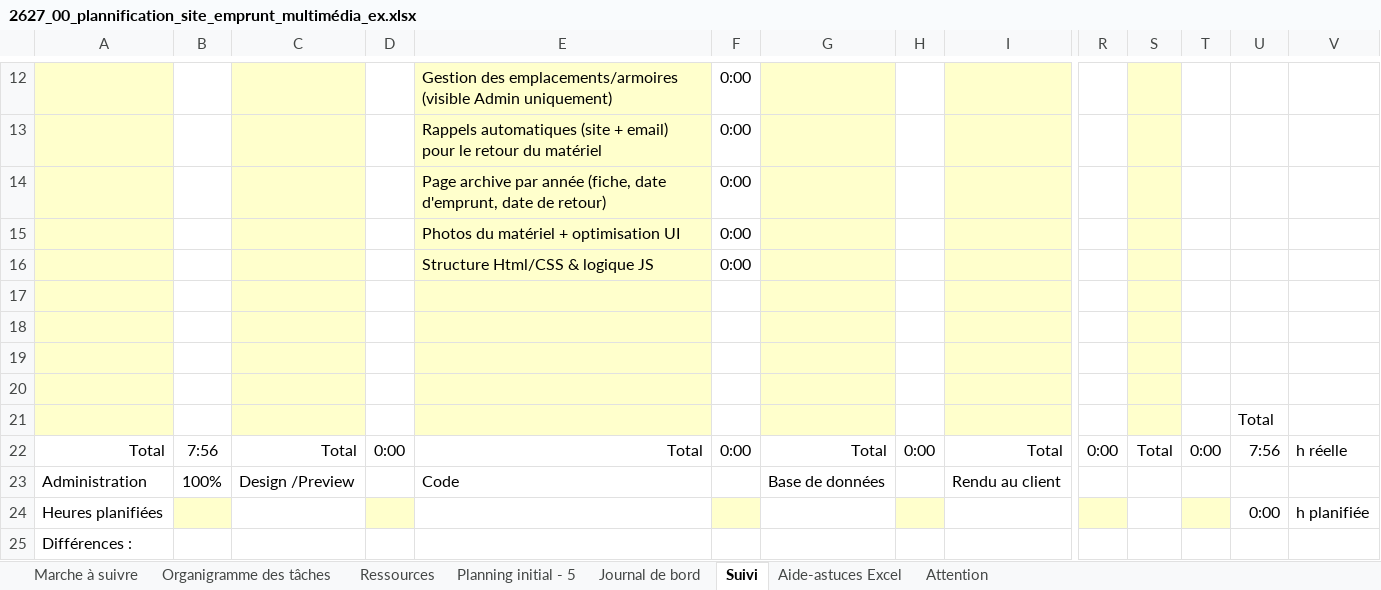
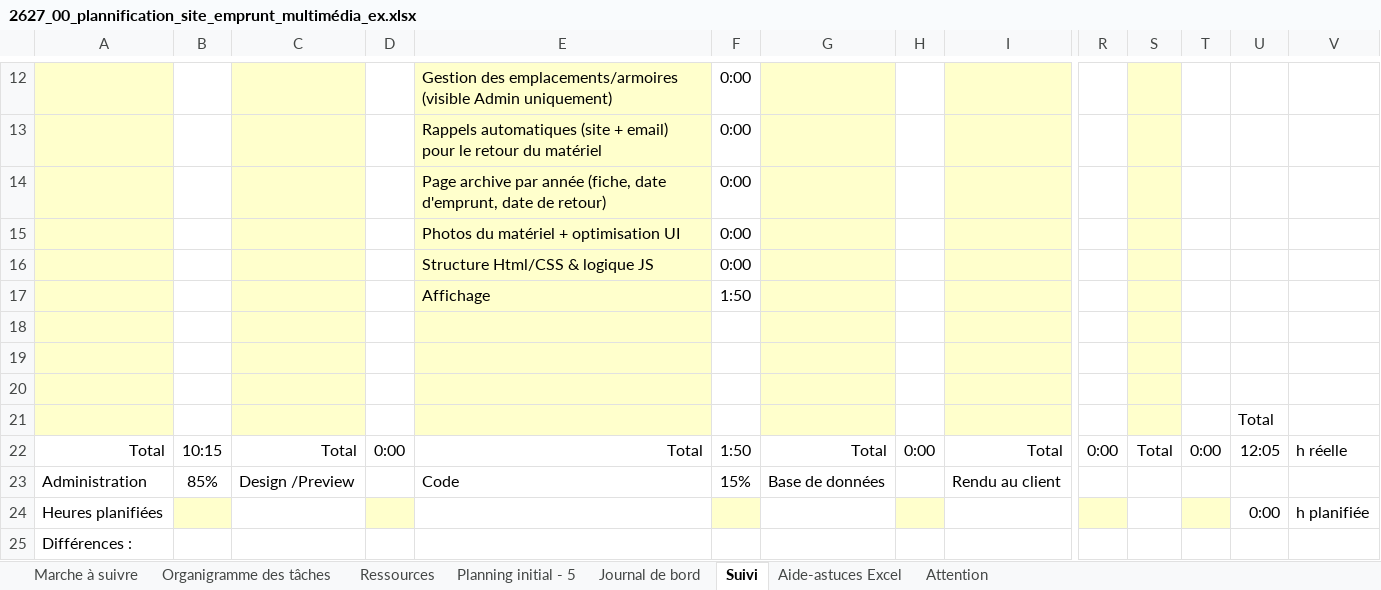
Before and after one commit to Cleo-gpt/Junior-entreprise, an Excel workbook: Site-emprunt-multimédia/CPNV_MEDIA-JUNIOR-ENTREPRISE_Teams-2627-AJI - 0000_materiel_multimédia/Gestion de projet/2627_00_plannification_site_emprunt_multimédia_ex.xlsx, sheet Suivi, drawn as a sheet; only a part is shown, gaps mark what is left out; values as stored, in another font and other column widths than the file's, no borders; charts and pictures and conditional formats not drawn; rows hold the shown columns only; the diff covers the shown part only; the diff names each change by its address in the sheet, - before the commit and + after, or states it on an @@ line.

```diff
--- a/Site-emprunt-multimédia/CPNV_MEDIA-JUNIOR-ENTREPRISE_Teams-2627-AJI - 0000_materiel_multimédia/Gestion de projet/2627_00_plannification_site_emprunt_multimédia_ex.xlsx (sheet Suivi)
+++ b/Site-emprunt-multimédia/CPNV_MEDIA-JUNIOR-ENTREPRISE_Teams-2627-AJI - 0000_materiel_multimédia/Gestion de projet/2627_00_plannification_site_emprunt_multimédia_ex.xlsx (sheet Suivi)
-row 17: (empty)
+row 17:  |  |  |  | Affichage | 1:50
-B22: 7:56
+B22: 10:15
-F22: 0:00
+F22: 1:50
-U22: 7:56
+U22: 12:05
-B23: 100%
+B23: 85%
-F23: (empty)
+F23: 15%
```
Also changed, not shown: 10 edited cells elsewhere in this sheet, sheet Journal de bord, sheet Ressources, formulas that keep their value, charts or pictures, 10 other files.
